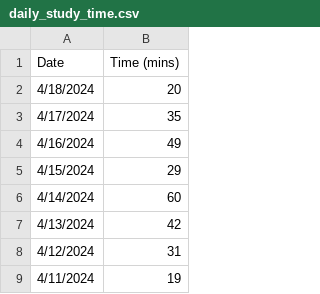
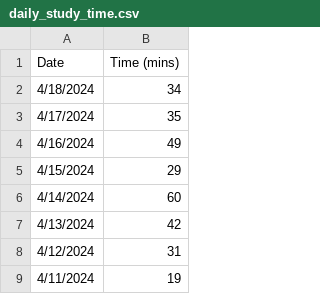
Before and after one commit to jhunschejones/jpdb_stats, a CSV file: data/daily_study_time.csv, drawn as a sheet; only a part is shown.

```diff
--- a/data/daily_study_time.csv
+++ b/data/daily_study_time.csv
@@ -1,3 +1,3 @@
 Date,Time (mins)
-4/18/2024,20
+4/18/2024,34
 4/17/2024,35
```
Also changed, not shown: 4 other files.
